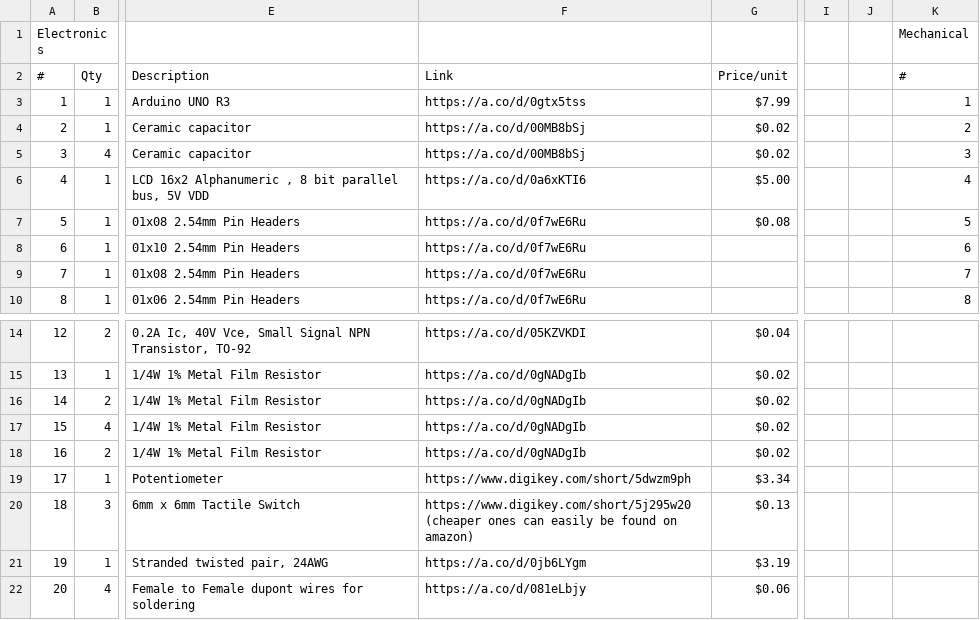
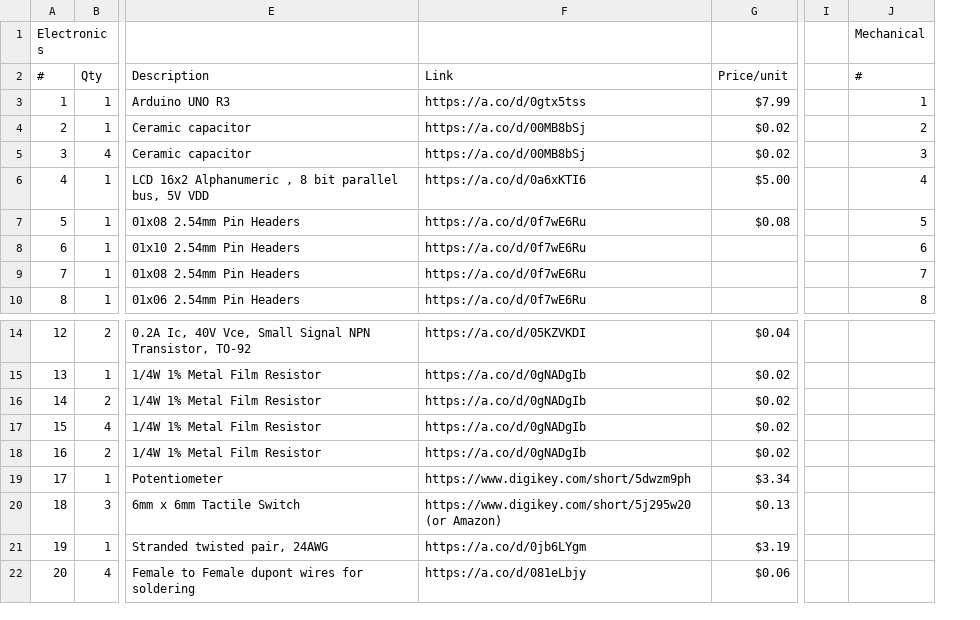
Before and after one commit to nathab32/Photogates, a CSV file: BOM.csv, drawn as a sheet; only a part is shown, gaps mark what is left out; the diff names each change by its address in the sheet, - before the commit and + after, or states it on an @@ line.

Commit message:
remove extra column

```diff
--- a/BOM.csv
+++ b/BOM.csv
-column J, empty
-F20: https://www.digikey.com/short/5j295w20 (cheaper ones can easily be found on amazon)
+F20: https://www.digikey.com/short/5j295w20 (or Amazon)
```
